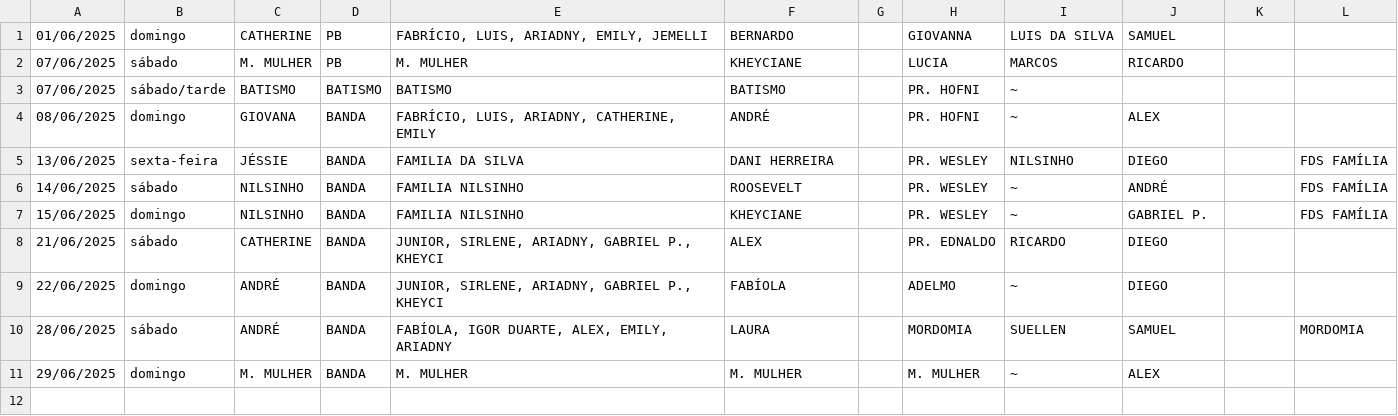
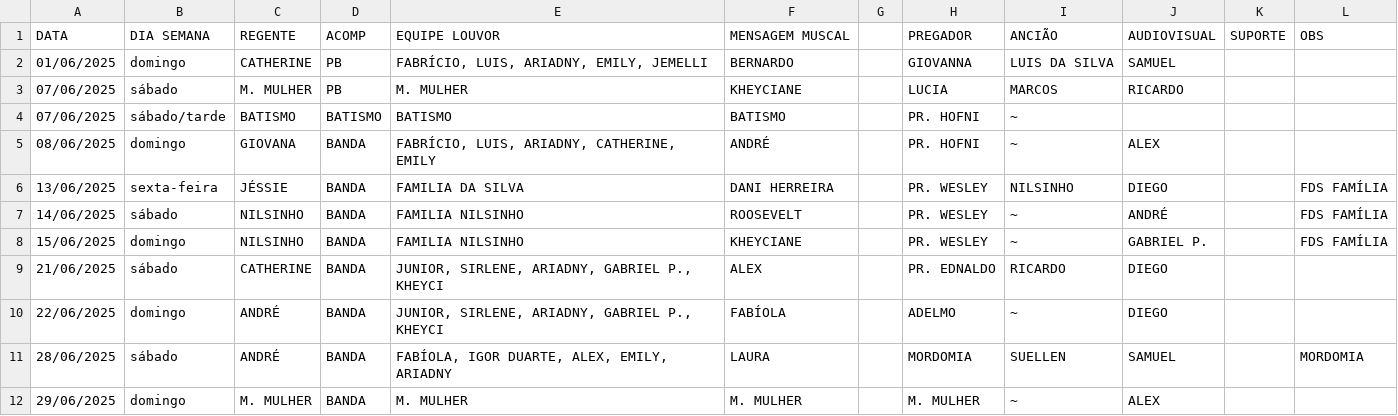
Before and after one commit to NatanBudny/EscalaMusica, a CSV file: docs/atual.csv, drawn as a sheet; the diff names each change by its address in the sheet, - before the commit and + after, or states it on an @@ line.

Commit message:
Update atual.csv

```diff
--- a/docs/atual.csv
+++ b/docs/atual.csv
+row 1: DATA | DIA SEMANA | REGENTE | ACOMP | EQUIPE LOUVOR | MENSAGEM MUSCAL |  | PREGADOR | ANCIÃO | AUDIOVISUAL | SUPORTE | OBS
```
